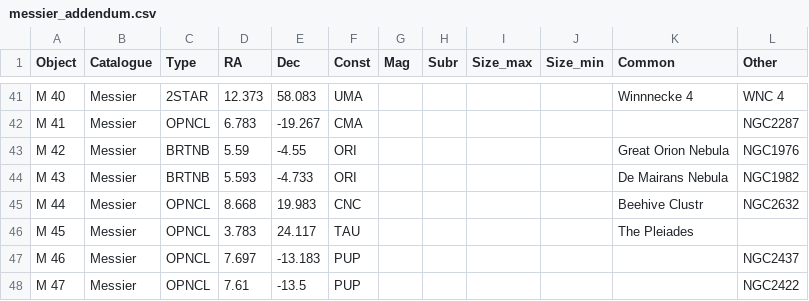
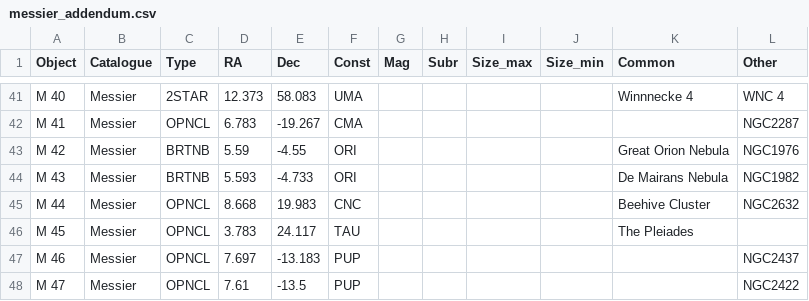
Before and after one commit to sparsileg/astryx, a CSV file: target-lists/manual/messier_addendum.csv, drawn as a sheet; only a part is shown, gaps mark what is left out.

```diff
--- a/target-lists/manual/messier_addendum.csv
+++ b/target-lists/manual/messier_addendum.csv
@@ -44,3 +44,3 @@
 "M 43","Messier","BRTNB","5.593","-4.733","ORI","","","","","De Mairans Nebula","NGC1982"
-"M 44","Messier","OPNCL","8.668","19.983","CNC","","","","","Beehive Clustr","NGC2632"
+"M 44","Messier","OPNCL","8.668","19.983","CNC","","","","","Beehive Cluster","NGC2632"
 "M 45","Messier","OPNCL","3.783","24.117","TAU","","","","","The Pleiades",""
```
Also changed, not shown: 9 other files.
